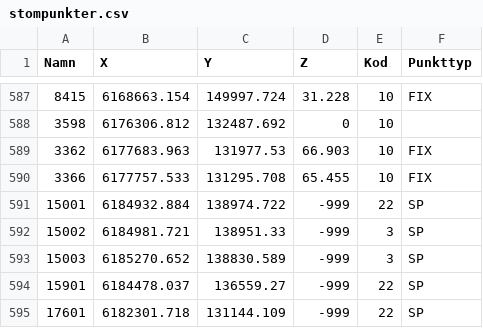
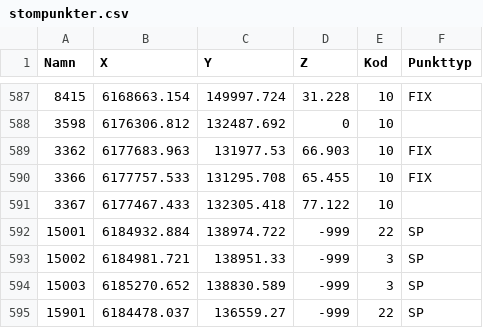
Before and after one commit to lundopendata/stompunkter, a CSV file: stompunkter.csv, drawn as a sheet; only a part is shown, gaps mark what is left out; the shorter side is filled out with more unchanged rows; the diff names each change by its address in the sheet, - before the commit and + after, or states it on an @@ line.

Commit message:
Created 2019-03-15 06:30:25

```diff
--- a/stompunkter.csv
+++ b/stompunkter.csv
+row 591: 3367 | 6177467.433 | 132305.418 | 77.122 | 10
```
